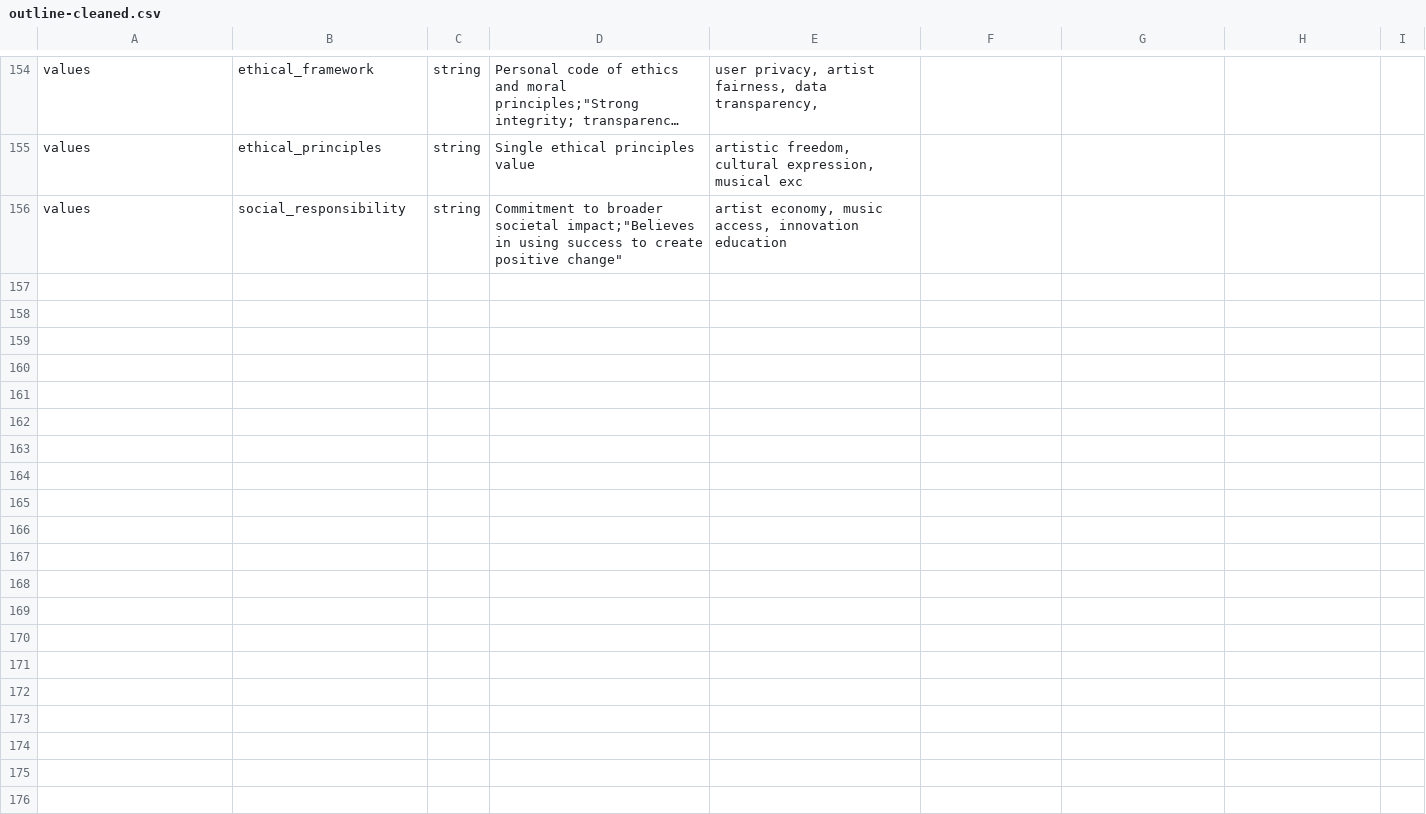
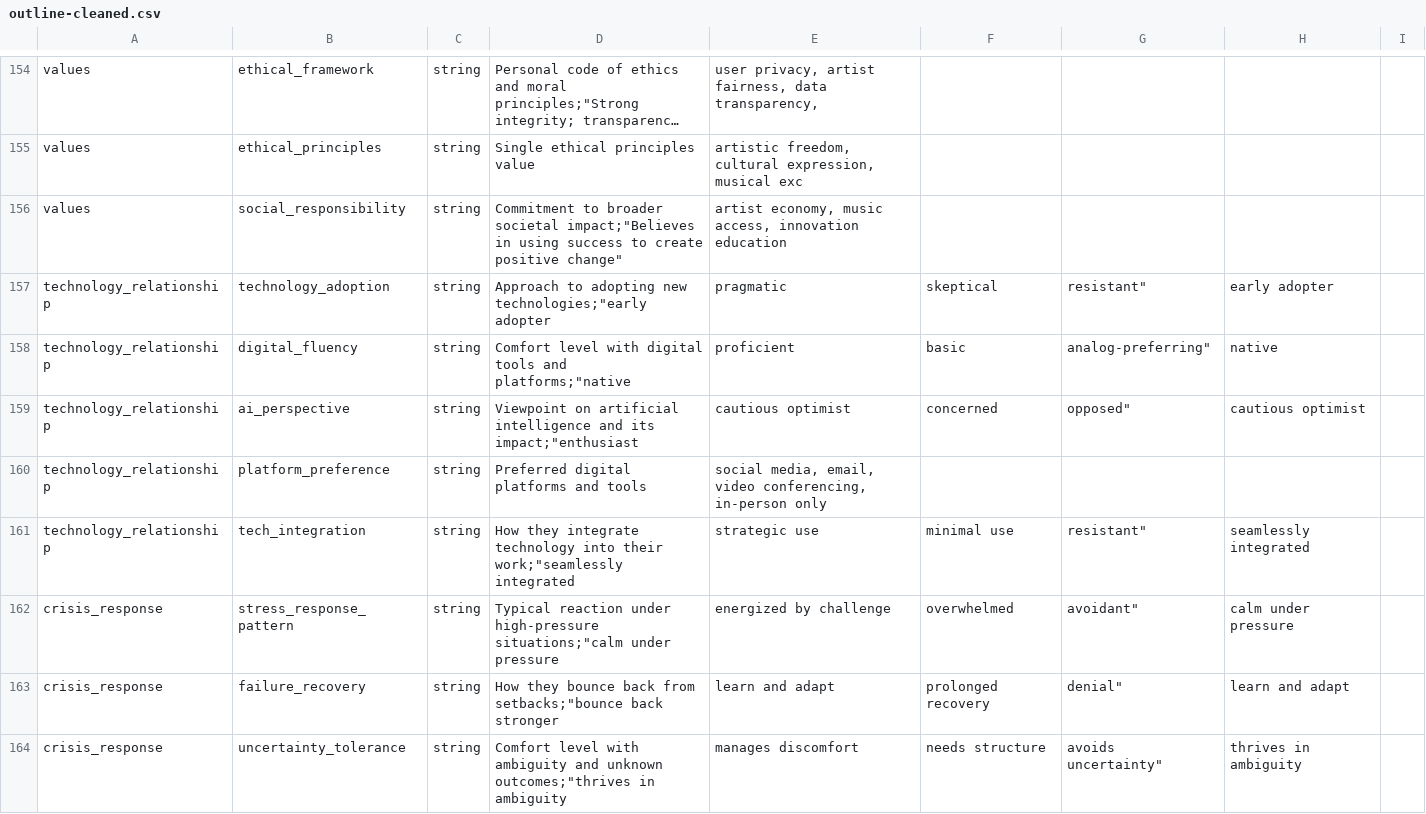
Before and after one commit to raymassie/influence-atlas, a CSV file: outline-cleaned.csv, drawn as a sheet; only a part is shown, gaps mark what is left out; long unchanged cells end in …; the diff covers the shown part only; the diff names each change by its address in the sheet, - before the commit and + after, or states it on an @@ line.

Commit message:
Add Tier 1 category expansion to data structure
- Added 3 new category groups with 15 total fields:
  - technology_relationship: adoption, fluency, AI perspective, platform preference, integration
  - crisis_response: stress patterns, failure recovery, uncertainty tolerance, pressure performance, crisis leadership
  - influence_style: persuasion approach, influence scope, rhetoric style, credibility source, change mechanism
- Updated outline-cleaned.csv with new field definitions
- Updated README with v8.6 development status

```diff
--- a/outline-cleaned.csv
+++ b/outline-cleaned.csv
+row 157: technology_relationship | technology_adoption | string | Approach to adopting new technologies;"early adopter | pragmatic | skeptical | resistant" | early adopter
+row 158: technology_relationship | digital_fluency | string | Comfort level with digital tools and platforms;"native | proficient | basic | analog-preferring" | native
+row 159: technology_relationship | ai_perspective | string | Viewpoint on artificial intelligence and its impact;"enthusiast | cautious optimist | concerned | opposed" | cautious optimist
+row 160: technology_relationship | platform_preference | string | Preferred digital platforms and tools | social media, email, video conferencing, in-person only
+row 161: technology_relationship | tech_integration | string | How they integrate technology into their work;"seamlessly integrated | strategic use | minimal use | resistant" | seamlessly integrated
+row 162: crisis_response | stress_response_pattern | string | Typical reaction under high-pressure situations;"calm under pressure | energized by challenge | overwhelmed | avoidant" | calm under pressure
+row 163: crisis_response | failure_recovery | string | How they bounce back from setbacks;"bounce back stronger | learn and adapt | prolonged recovery | denial" | learn and adapt
+row 164: crisis_response | uncertainty_tolerance | string | Comfort level with ambiguity and unknown outcomes;"thrives in ambiguity | manages discomfort | needs structure | avoids uncertainty" | thrives in ambiguity
```
Also changed, not shown: 7 added rows elsewhere in this file, 1 other file.
